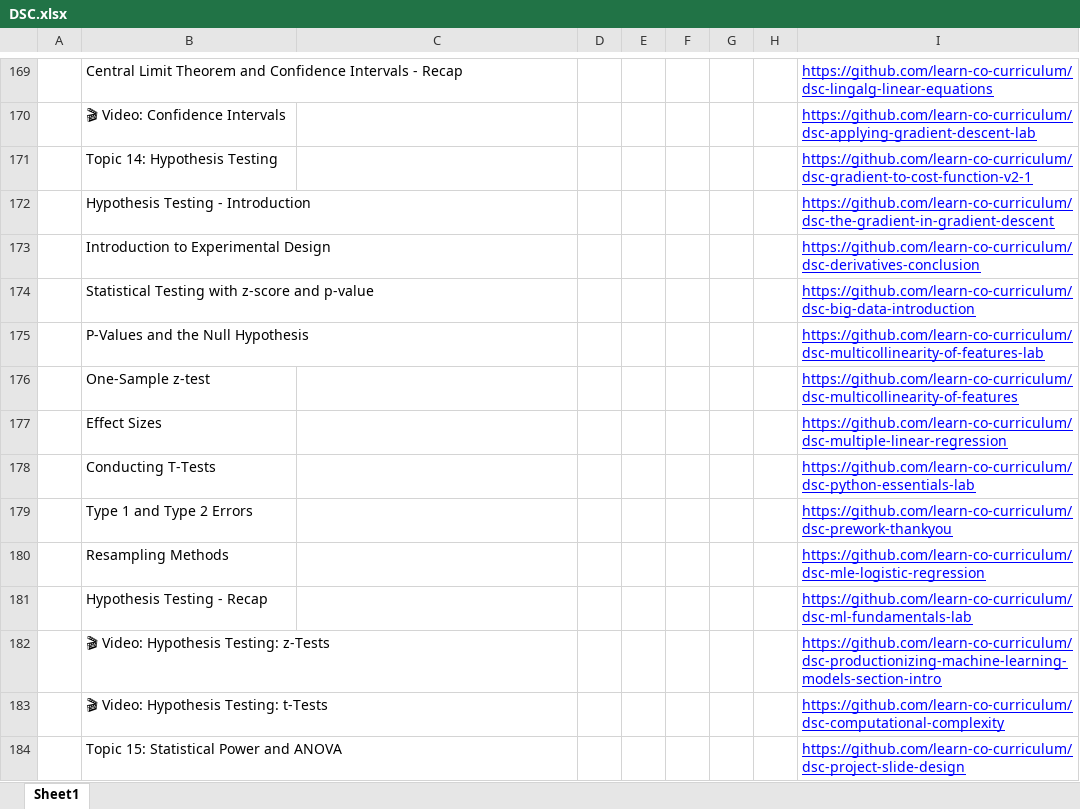
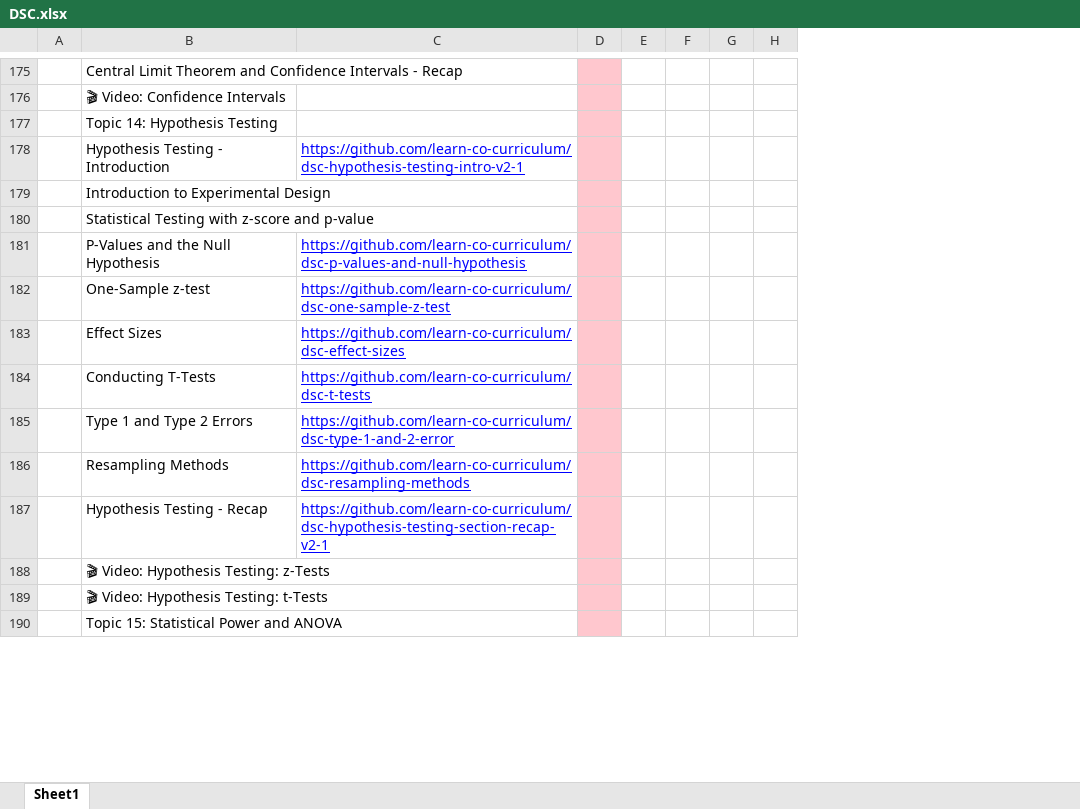
Before and after one commit to drummondjason/scraping_tests, an Excel workbook: DSC.xlsx, sheet Sheet1, drawn as a sheet; only a part is shown, gaps mark what is left out; values as stored, in another font and other column widths than the file's, no borders; removed rows and columns are numbered as before the commit, all else as after; the diff covers the shown part only; the diff names each change by its address in the sheet, - before the commit and + after, or states it on an @@ line.

Commit message:
added spacy functionality

```diff
--- a/DSC.xlsx (sheet Sheet1)
+++ b/DSC.xlsx (sheet Sheet1)
-column D, empty
+column D, empty
-column H, empty
-column I, rows 169-184: https://github.com/learn-co-curriculum/dsc-lingalg-linear-equations | https://github.com/learn-co-curriculum/dsc-applying-gradient-descent-lab | https://github.com/learn-co-curriculum/dsc-gradient-to-cost-function-v2-1 | https://github.com/learn-co-curriculum/dsc-the-gradient-in-gradient-descent | https://github.com/learn-co-curriculum/dsc-derivatives-conclusion | https://github.com/learn-co-curriculum/dsc-big-data-introduction | https://github.com/learn-co-curriculum/dsc-multicollinearity-of-features-lab | https://github.com/learn-co-curriculum/dsc-multicollinearity-of-features | https://github.com/learn-co-curriculum/dsc-multiple-linear-regression | https://github.com/learn-co-curriculum/dsc-python-essentials-lab | https://github.com/learn-co-curriculum/dsc-prework-thankyou | https://github.com/learn-co-curriculum/dsc-mle-logistic-regression | https://github.com/learn-co-curriculum/dsc-ml-fundamentals-lab | https://github.com/learn-co-curriculum/dsc-productionizing-machine-learning-models-section-intro | https://github.com/learn-co-curriculum/dsc-computational-complexity | https://github.com/learn-co-curriculum/dsc-project-slide-design
+column H, empty
-C178: (empty)
+C178: https://github.com/learn-co-curriculum/dsc-hypothesis-testing-intro-v2-1
-C181: (empty)
+C181: https://github.com/learn-co-curriculum/dsc-p-values-and-null-hypothesis
-C182: (empty)
+C182: https://github.com/learn-co-curriculum/dsc-one-sample-z-test
-C183: (empty)
+C183: https://github.com/learn-co-curriculum/dsc-effect-sizes
-C184: (empty)
+C184: https://github.com/learn-co-curriculum/dsc-t-tests
-C185: (empty)
+C185: https://github.com/learn-co-curriculum/dsc-type-1-and-2-error
-C186: (empty)
+C186: https://github.com/learn-co-curriculum/dsc-resampling-methods
-C187: (empty)
+C187: https://github.com/learn-co-curriculum/dsc-hypothesis-testing-section-recap-v2-1
```
Also changed, not shown: 9 added rows, 229 removed rows, 29 edited cells and merged cells elsewhere in this sheet, 3 other files.
